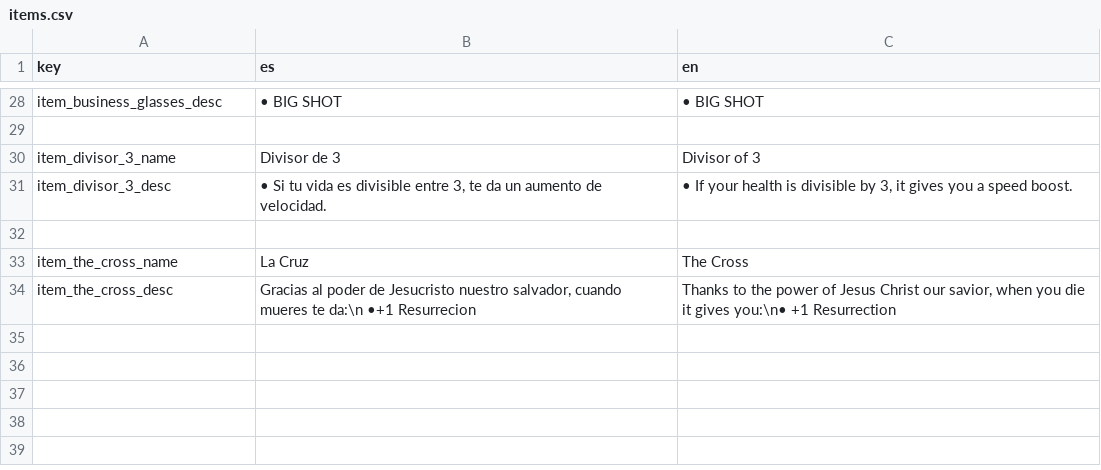
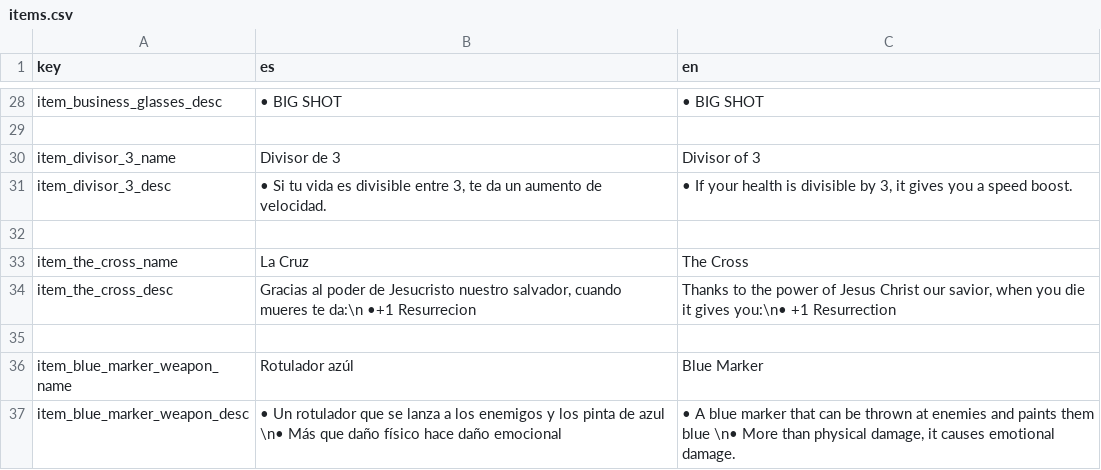
Before and after one commit to QuickHumilde/Alien-51-Escape-Mission, a CSV file: translations/items/items.csv, drawn as a sheet; only a part is shown, gaps mark what is left out.

Commit message:
Item blue marker añadido y ahora se puede cambiar el color al enemigo

```diff
--- a/translations/items/items.csv
+++ b/translations/items/items.csv
@@ -34 +34,4 @@ item_the_cross_name,"La Cruz","The Cross"
 item_the_cross_desc,"Gracias al poder de Jesucristo nuestro salvador, cuando mueres te da:\n •+1 Resurrecion ","Thanks to the power of Jesus Christ our savior, when you die it gives you:\n• +1 Resurrection"
+
+item_blue_marker_weapon_name,"Rotulador azúl","Blue Marker"
+item_blue_marker_weapon_desc,"• Un rotulador que se lanza a los enemigos y los pinta de azul \n• Más que daño físico hace daño emocional","• A blue marker that can be thrown at enemies and paints them blue  \n• More than physical damage, it causes emotional damage."
```
Also changed, not shown: 10 other files.
